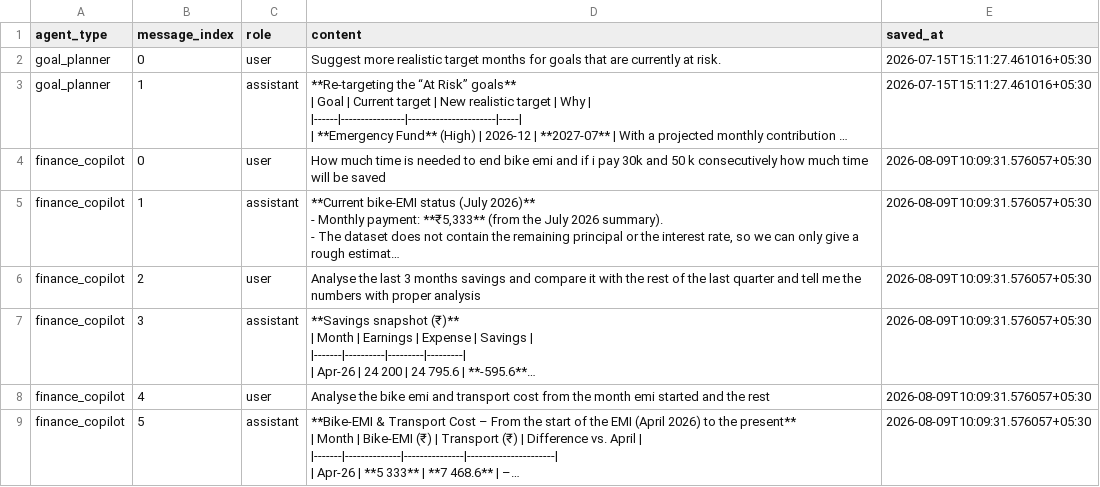
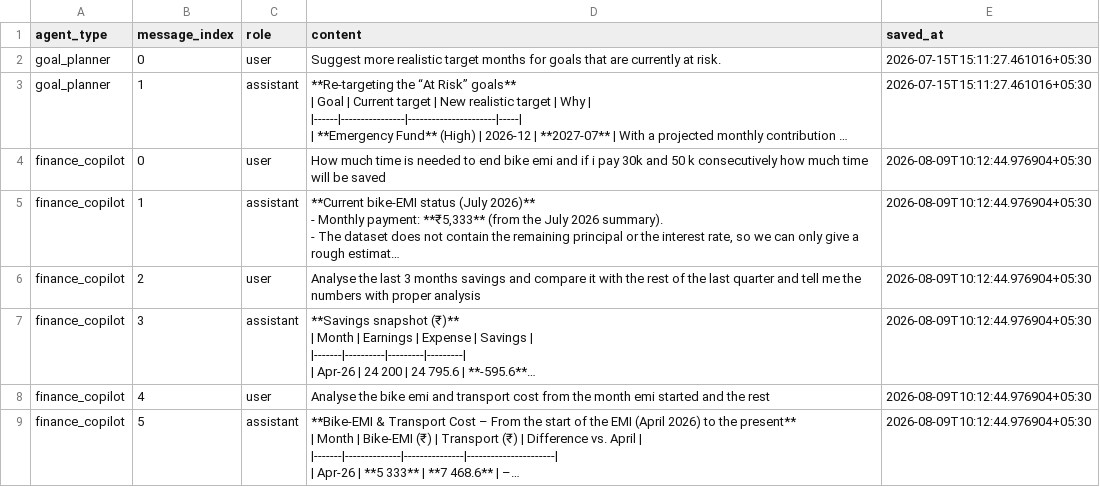
Before and after one commit to trilokesh-sarkar/Report_Transactions, a CSV file: agent_chat_history.csv, drawn as a sheet; only a part is shown; long unchanged cells end in …; the diff covers the shown part only; the diff names each change by its address in the sheet, - before the commit and + after, or states it on an @@ line.

```diff
--- a/agent_chat_history.csv
+++ b/agent_chat_history.csv
-E4:E9 (saved_at): 2026-08-09T10:09:31.576057+05:30
+E4:E9 (saved_at): 2026-08-09T10:12:44.976904+05:30
```
Also changed, not shown: 2 added rows and 4 edited cells elsewhere in this file.
